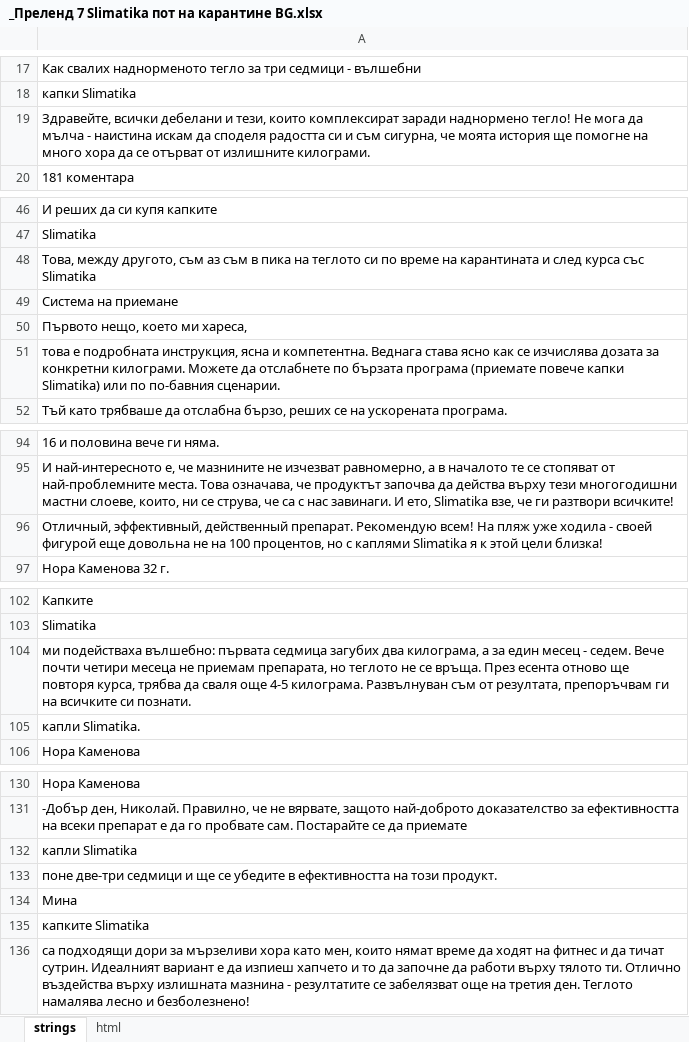
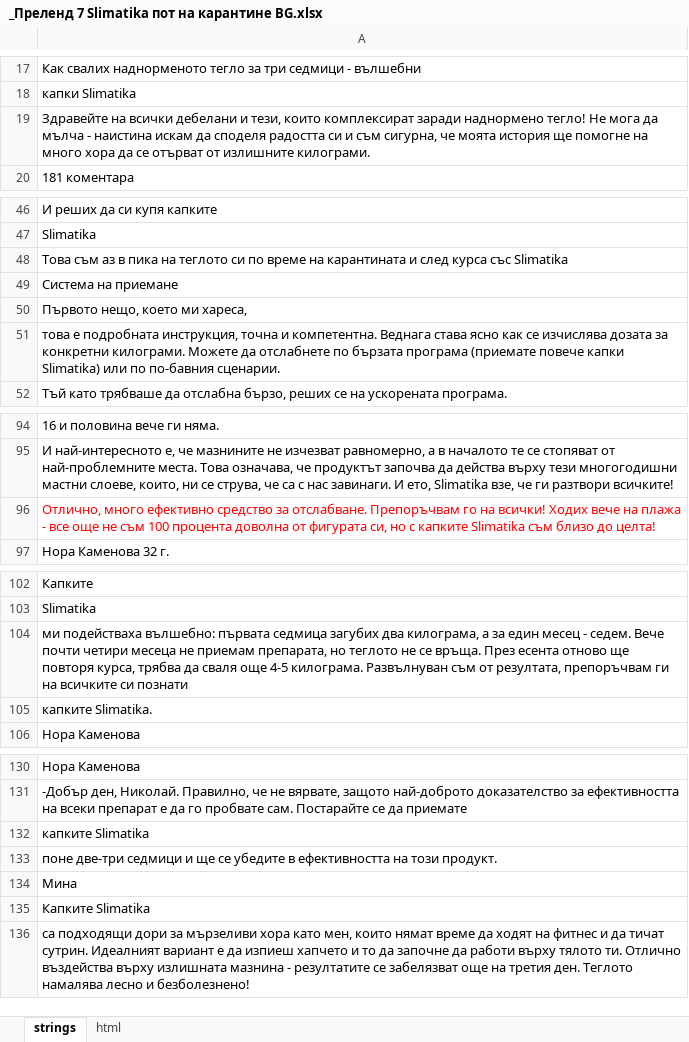
Before and after one commit to DanzigWebb/lands, an Excel workbook: pre/fater/bg/slimatika/_Преленд 7 Slimatika пот на карантине BG.xlsx, sheet strings, drawn as a sheet; only a part is shown, gaps mark what is left out; values as stored, in another font and other column widths than the file's, no borders; charts and pictures not drawn; removed rows and columns are numbered as before the commit, all else as after; the diff covers the shown part only; the diff names each change by its address in the sheet, - before the commit and + after, or states it on an @@ line.

```diff
--- a/pre/fater/bg/slimatika/_Преленд 7 Slimatika пот на карантине BG.xlsx (sheet strings)
+++ b/pre/fater/bg/slimatika/_Преленд 7 Slimatika пот на карантине BG.xlsx (sheet strings)
-A19: Здравейте, всички дебелани…
+A19: Здравейте на всички дебелани…
-A48: Това, между другото, съм аз съм в пика…
+A48: Това съм аз в пика…
-A51: …подробната инструкция, ясна и компетентна.…
+A51: …подробната инструкция, точна и компетентна.…
-A96: Отличный, эффективный, действенный препарат. Рекомендую всем! На пляж уже ходила - своей фигурой еще довольна не на 100 процентов, но с каплями Slimatika я к этой цели близка!
+A96: Отлично, много ефективно средство за отслабване. Препоръчвам го на всички! Ходих вече на плажа - все още не съм 100 процента доволна от фигурата си, но с капките Slimatika съм близо до целта!
-A96 text colour: black
+A96 text colour: #FF0000
-A104: …всичките си познати.
+A104: …всичките си познати
-A105: капли Slimatika.
+A105: капките Slimatika.
-A132: капли Slimatika
+A132: капките Slimatika
-row 135: капките Slimatika
+row 135: Капките Slimatika
```
Also changed, not shown: 3 edited cells elsewhere in this sheet, pre/fater/2/bg/slimatika/_Преленд 7.2 Потолстела на карантине (версия 2) Slimatika BG.xlsx, 7 other files.
